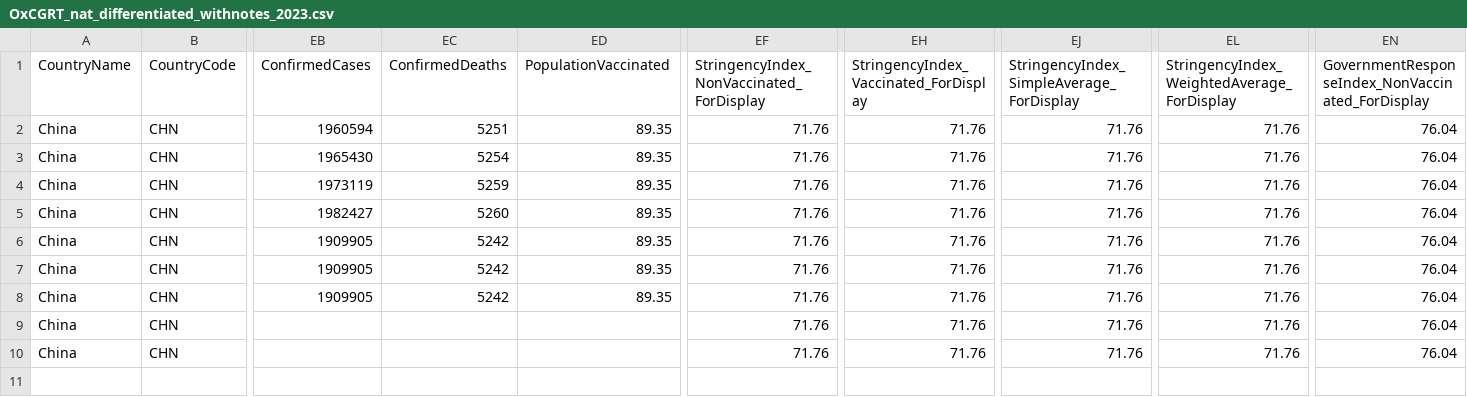
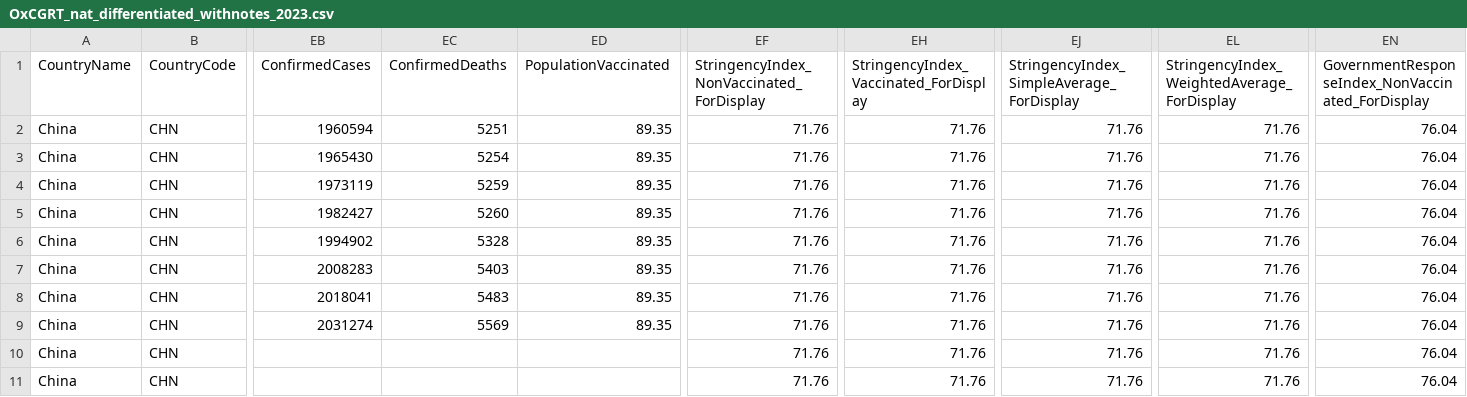
Before and after one commit to catmaiapt/covid-policy-tracker, a CSV file: data/OxCGRT_nat_differentiated_withnotes_2023.csv, drawn as a sheet; only a part is shown, gaps mark what is left out; rows hold the shown columns only; the diff names each change by its address in the sheet, - before the commit and + after, or states it on an @@ line.

```diff
--- a/data/OxCGRT_nat_differentiated_withnotes_2023.csv
+++ b/data/OxCGRT_nat_differentiated_withnotes_2023.csv
-EB6: 1909905
+EB6: 1994902
-EC6: 5242
+EC6: 5328
-EB7: 1909905
+EB7: 2008283
-EC7: 5242
+EC7: 5403
-EB8: 1909905
+EB8: 2018041
-EC8: 5242
+EC8: 5483
-EB9: (empty)
+EB9: 2031274
-EC9: (empty)
+EC9: 5569
-ED9: (empty)
+ED9: 89.35
+row 11: China | CHN |  |  |  | 71.76 | 71.76 | 71.76 | 71.76 | 76.04
```
Also changed, not shown: data/United Kingdom/OxCGRT_GBR_differentiated_withnotes_2022.csv, 12 other files.
